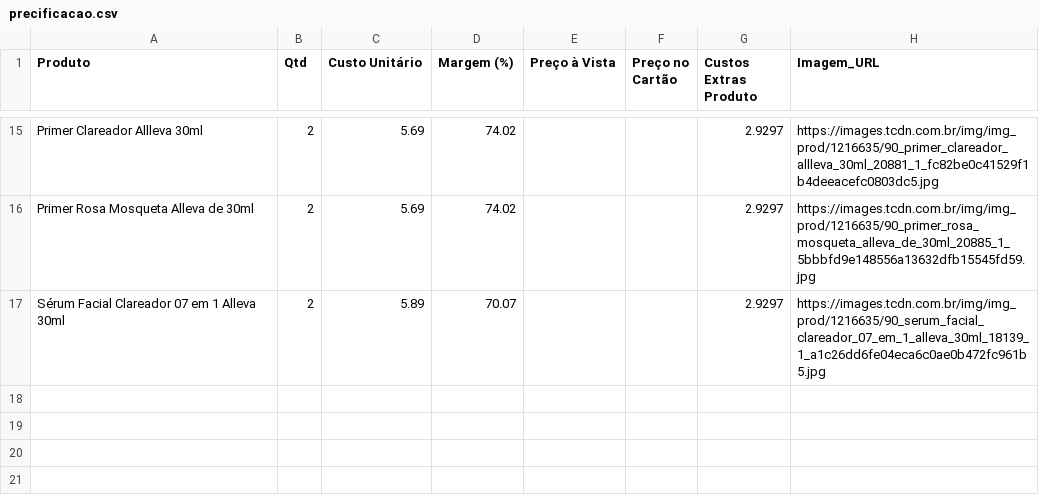
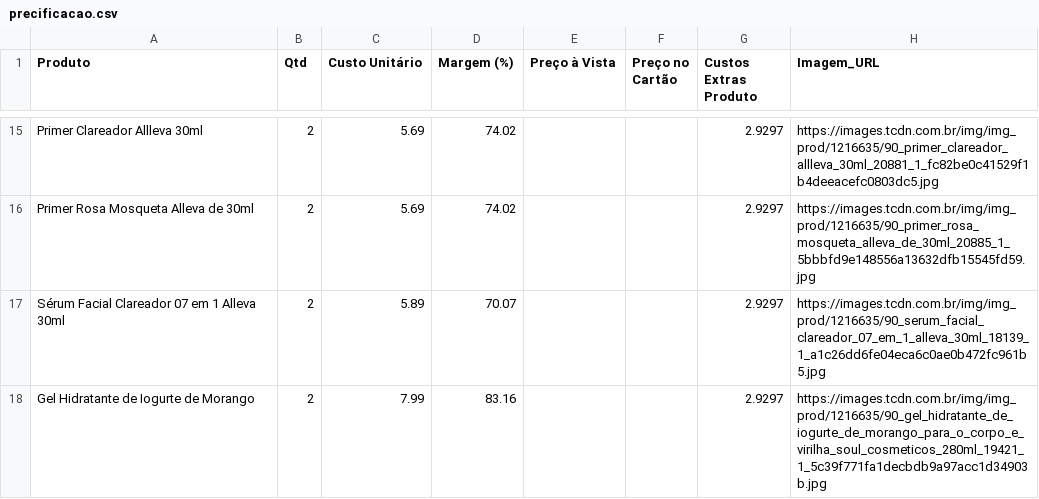
Before and after one commit to ribeiromendes5014-design/Precificar, a CSV file: precificacao.csv, drawn as a sheet; only a part is shown, gaps mark what is left out; the diff names each change by its address in the sheet, - before the commit and + after, or states it on an @@ line.

Commit message:
♻️ Alteração automática na precificação

```diff
--- a/precificacao.csv
+++ b/precificacao.csv
+row 18: Gel Hidratante de Iogurte de Morango | 2 | 7.99 | 83.16 |  |  | 2.9297 | https://images.tcdn.com.br/img/img_prod/1216635/90_gel_hidratante_de_iogurte_de_morango_para_o_corpo_e_virilha_soul_cosmeticos_280ml_19421_1_5c39f771fa1decbdb9a97acc1d34903b.jpg
```
